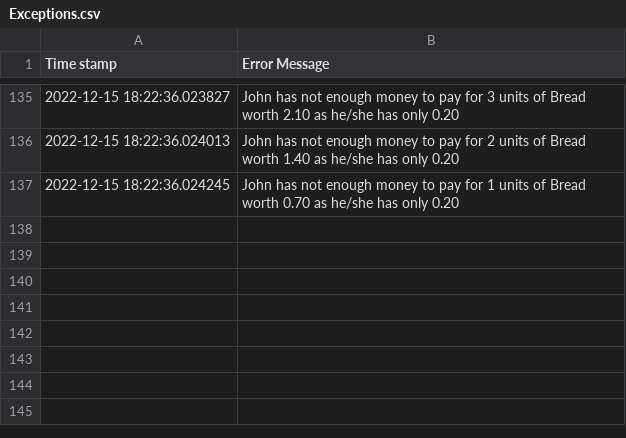
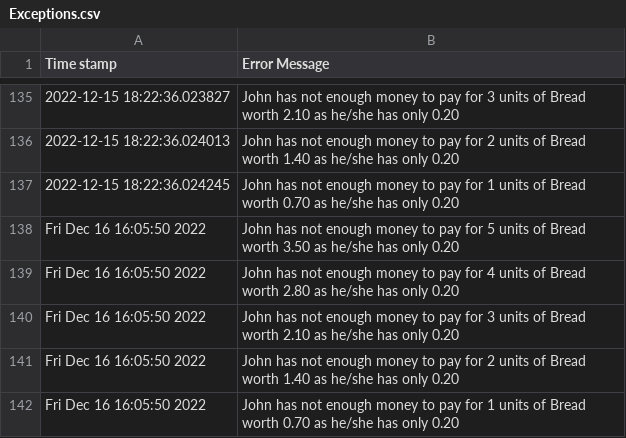
Before and after one commit to przemekbil/MultiParadigmProgramming22, a CSV file: Exceptions.csv, drawn as a sheet; only a part is shown, gaps mark what is left out.

```diff
--- a/Exceptions.csv
+++ b/Exceptions.csv
@@ -137 +137,6 @@ Time stamp, Error Message
 2022-12-15 18:22:36.024245, John has not enough money to pay for 1 units of Bread worth 0.70 as he/she has only 0.20
+Fri Dec 16 16:05:50 2022, John has not enough money to pay for 5 units of Bread worth 3.50 as he/she has only 0.20
+Fri Dec 16 16:05:50 2022, John has not enough money to pay for 4 units of Bread worth 2.80 as he/she has only 0.20
+Fri Dec 16 16:05:50 2022, John has not enough money to pay for 3 units of Bread worth 2.10 as he/she has only 0.20
+Fri Dec 16 16:05:50 2022, John has not enough money to pay for 2 units of Bread worth 1.40 as he/she has only 0.20
+Fri Dec 16 16:05:50 2022, John has not enough money to pay for 1 units of Bread worth 0.70 as he/she has only 0.20
```
Also changed, not shown: 2 other files.
